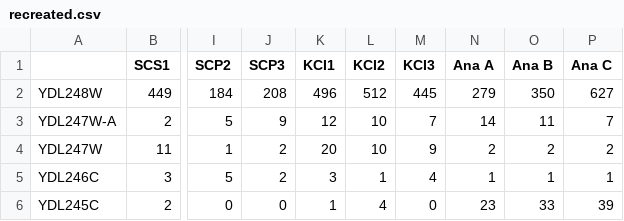
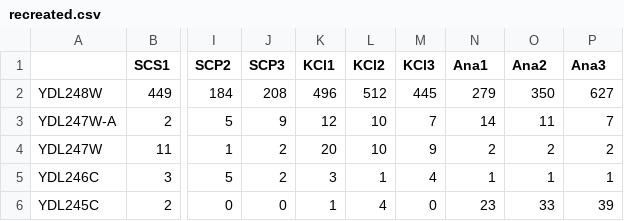
Before and after one commit to TW-Genesis/genesis-database-demo, a CSV file: data/recreated.csv, drawn as a sheet; only a part is shown, gaps mark what is left out; the diff names each change by its address in the sheet, - before the commit and + after, or states it on an @@ line.

```diff
--- a/data/recreated.csv
+++ b/data/recreated.csv
-K1: KCI1
+K1: KCl1
-L1: KCI2
+L1: KCl2
-M1: KCI3
+M1: KCl3
-N1: Ana A
+N1: Ana1
-O1: Ana B
+O1: Ana2
-P1: Ana C
+P1: Ana3
```
Also changed, not shown: 9 other files.
